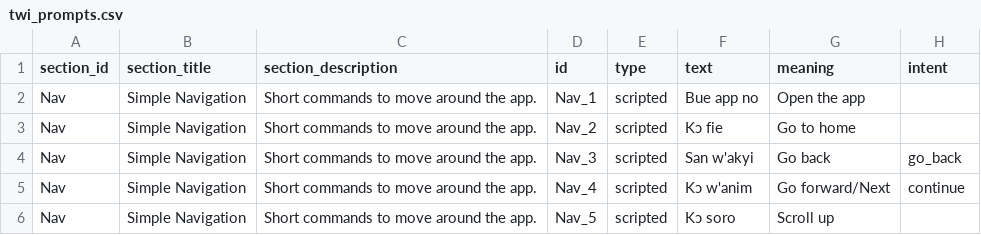
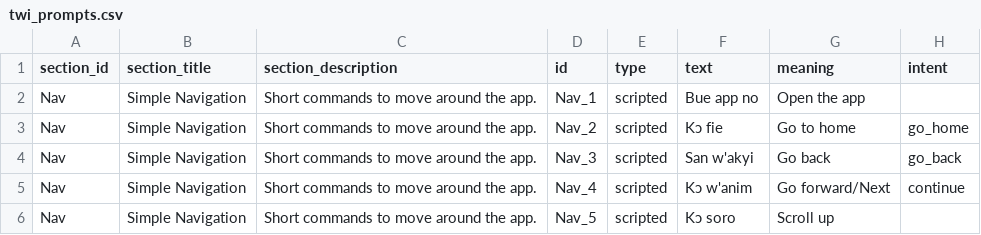
Before and after one commit to ProvLeon/local_dialect_speech_model, a CSV file: twi_prompts.csv, drawn as a sheet; only a part is shown; the diff covers the shown part only.

```diff
--- a/twi_prompts.csv
+++ b/twi_prompts.csv
@@ -2,3 +2,3 @@ section_id,section_title,section_description,id,type,text,meaning,intent
 Nav,Simple Navigation,Short commands to move around the app.,Nav_1,scripted,Bue app no,Open the app,
-Nav,Simple Navigation,Short commands to move around the app.,Nav_2,scripted,Kɔ fie,Go to home,
+Nav,Simple Navigation,Short commands to move around the app.,Nav_2,scripted,Kɔ fie,Go to home,go_home
 Nav,Simple Navigation,Short commands to move around the app.,Nav_3,scripted,San w'akyi,Go back,go_back
```
Also changed, not shown: 21 edited cells elsewhere in this file, 44 other files.
